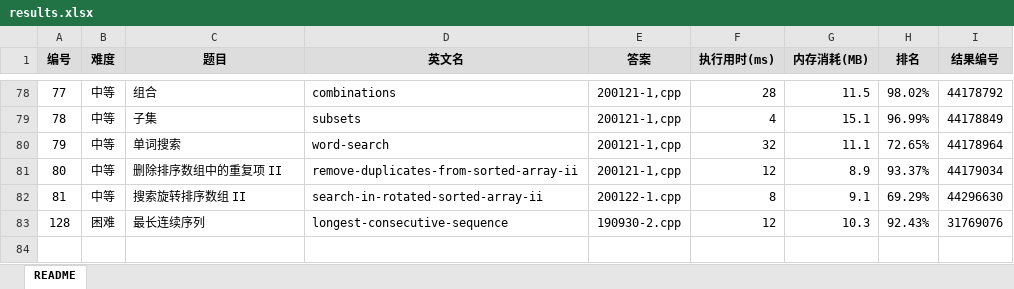
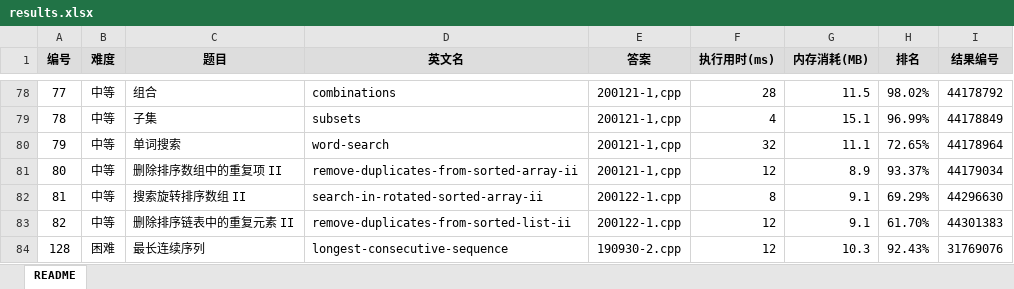
Before and after one commit to yanlinlin82/leetcode, an Excel workbook: results.xlsx, sheet README, drawn as a sheet; only a part is shown, gaps mark what is left out; values as stored, in another font and other column widths than the file's, no borders; the diff names each change by its address in the sheet, - before the commit and + after, or states it on an @@ line.

```diff
--- a/results.xlsx (sheet README)
+++ b/results.xlsx (sheet README)
+row 83: 82 | 中等 | 删除排序链表中的重复元素 II | remove-duplicates-from-sorted-list-ii | 200122-1.cpp | 12 | 9.1 | 61.70% | 44301383
```
Also changed, not shown: 2 other files.
